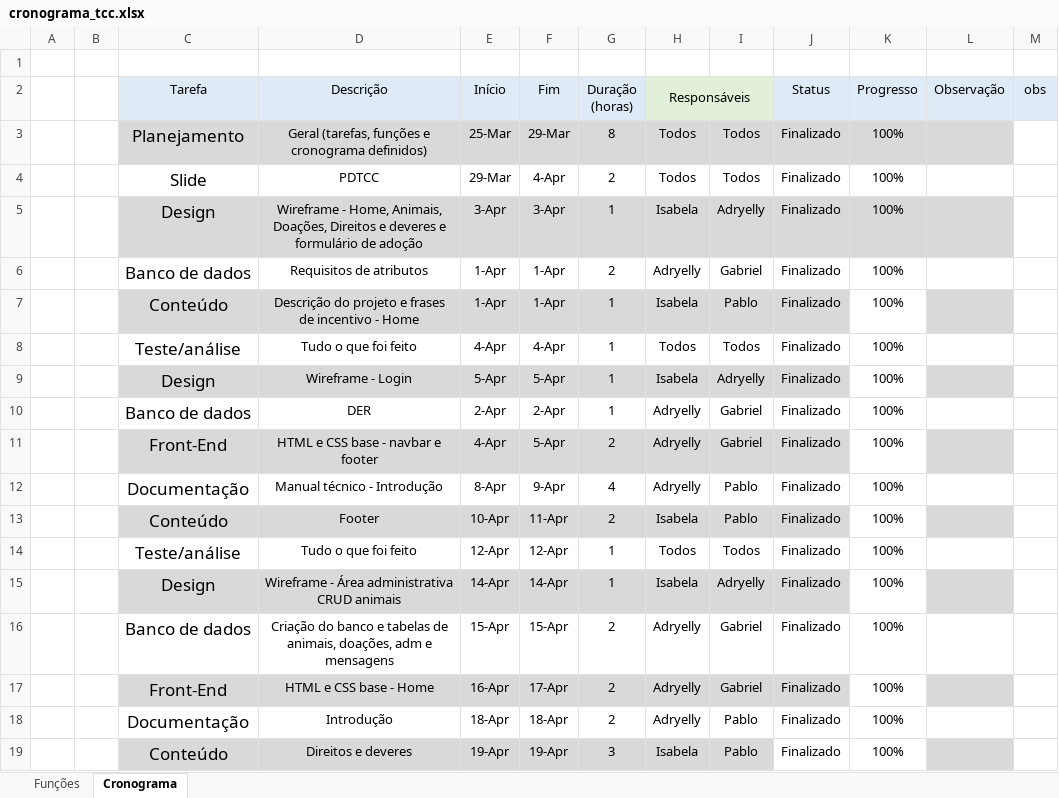
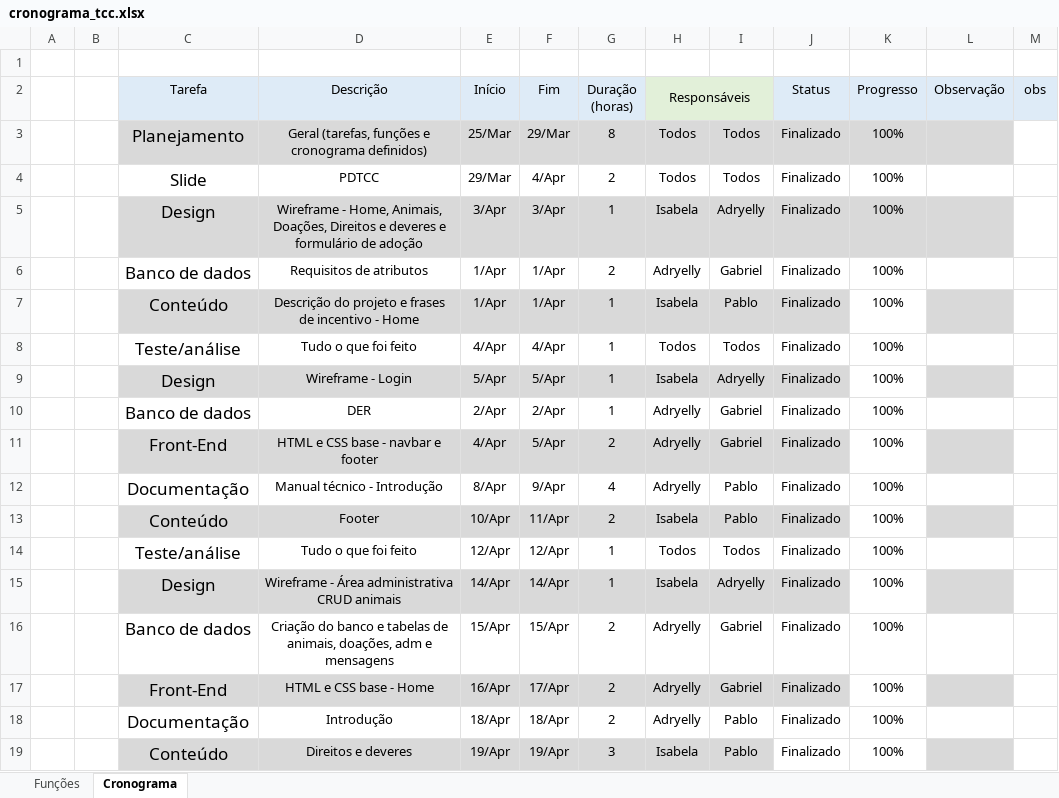
Before and after one commit to Bewwwy/TCC, an Excel workbook: Arquivos/cronograma_tcc.xlsx, sheet Cronograma, drawn as a sheet; only a part is shown; values as stored, in another font and other column widths than the file's, no borders; charts and pictures and conditional formats not drawn; the diff covers the shown part only; the diff names each change by its address in the sheet, - before the commit and + after, or states it on an @@ line.

Commit message:
att cronograma

```diff
--- a/Arquivos/cronograma_tcc.xlsx (sheet Cronograma)
+++ b/Arquivos/cronograma_tcc.xlsx (sheet Cronograma)
-E3 (Início): 25-Mar
+E3 (Início): 25/Mar
-F3 (Fim): 29-Mar
+F3 (Fim): 29/Mar
-E4 (Início): 29-Mar
+E4 (Início): 29/Mar
-F4 (Fim): 4-Apr
+F4 (Fim): 4/Apr
-E5 (Início): 3-Apr
+E5 (Início): 3/Apr
-F5 (Fim): 3-Apr
+F5 (Fim): 3/Apr
-E6:E7 (Início): 1-Apr
+E6:E7 (Início): 1/Apr
-F6:F7 (Fim): 1-Apr
+F6:F7 (Fim): 1/Apr
-E8 (Início): 4-Apr
+E8 (Início): 4/Apr
-F8 (Fim): 4-Apr
+F8 (Fim): 4/Apr
-E9 (Início): 5-Apr
+E9 (Início): 5/Apr
-F9 (Fim): 5-Apr
+F9 (Fim): 5/Apr
-E10 (Início): 2-Apr
+E10 (Início): 2/Apr
-F10 (Fim): 2-Apr
+F10 (Fim): 2/Apr
-E11 (Início): 4-Apr
+E11 (Início): 4/Apr
-F11 (Fim): 5-Apr
+F11 (Fim): 5/Apr
-E12 (Início): 8-Apr
+E12 (Início): 8/Apr
-F12 (Fim): 9-Apr
+F12 (Fim): 9/Apr
-E13 (Início): 10-Apr
+E13 (Início): 10/Apr
-F13 (Fim): 11-Apr
+F13 (Fim): 11/Apr
-E14 (Início): 12-Apr
+E14 (Início): 12/Apr
-F14 (Fim): 12-Apr
+F14 (Fim): 12/Apr
-E15 (Início): 14-Apr
+E15 (Início): 14/Apr
-F15 (Fim): 14-Apr
+F15 (Fim): 14/Apr
-E16 (Início): 15-Apr
+E16 (Início): 15/Apr
-F16 (Fim): 15-Apr
+F16 (Fim): 15/Apr
-E17 (Início): 16-Apr
+E17 (Início): 16/Apr
-F17 (Fim): 17-Apr
+F17 (Fim): 17/Apr
-E18 (Início): 18-Apr
+E18 (Início): 18/Apr
-F18 (Fim): 18-Apr
+F18 (Fim): 18/Apr
-E19 (Início): 19-Apr
+E19 (Início): 19/Apr
-F19 (Fim): 19-Apr
+F19 (Fim): 19/Apr
```
Also changed, not shown: 93 edited cells elsewhere in this sheet, charts or pictures.
